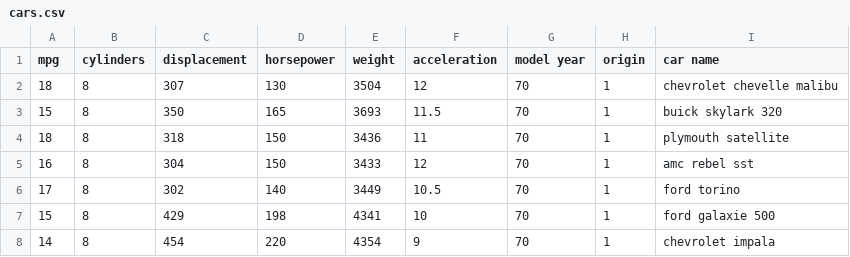
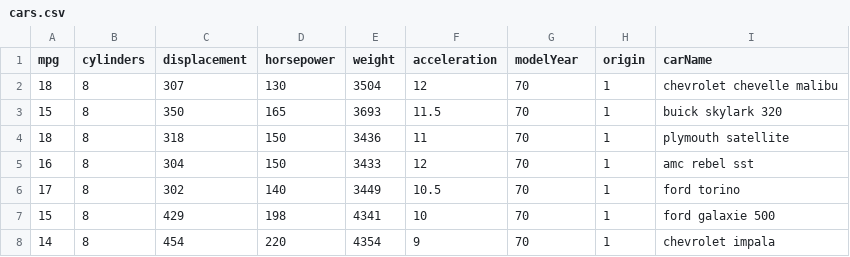
Before and after one commit to jaarieboii/programmeren-8-week-7, a CSV file: inleveropdracht/data/cars.csv, drawn as a sheet; only a part is shown.

Commit message:
test model

```diff
--- a/inleveropdracht/data/cars.csv
+++ b/inleveropdracht/data/cars.csv
@@ -1,2 +1,2 @@
-mpg,cylinders,displacement,horsepower,weight,acceleration,model year,origin,car name
+mpg,cylinders,displacement,horsepower,weight,acceleration,modelYear,origin,carName
 18,8,307,130,3504,12,70,1,chevrolet chevelle malibu
```
Also changed, not shown: 11 other files.
